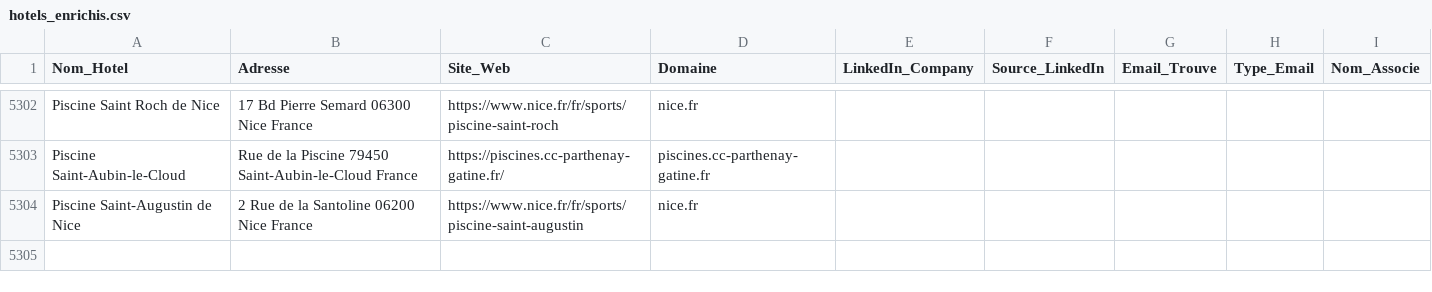
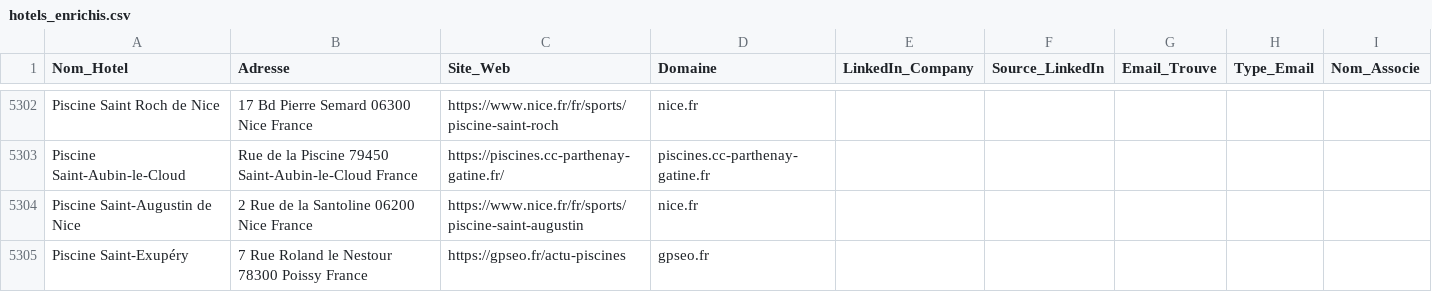
Before and after one commit to tsimokaza01-source/URL-2, a CSV file: hotels_enrichis.csv, drawn as a sheet; only a part is shown, gaps mark what is left out.

```diff
--- a/hotels_enrichis.csv
+++ b/hotels_enrichis.csv
@@ -5304 +5304,2 @@ Piscine Saint-Aubin-le-Cloud,Rue de la Piscine 79450 Saint-Aubin-le-Cloud France
 Piscine Saint-Augustin de Nice,2 Rue de la Santoline 06200 Nice France,https://www.nice.fr/fr/sports/piscine-saint-augustin,nice.fr,,,,,
+Piscine Saint-Exupéry,7 Rue Roland le Nestour 78300 Poissy France,https://gpseo.fr/actu-piscines,gpseo.fr,,,,,
```
Also changed, not shown: liste_hotels.csv.
